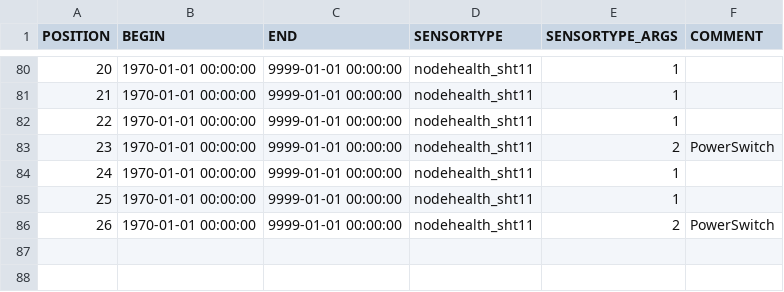
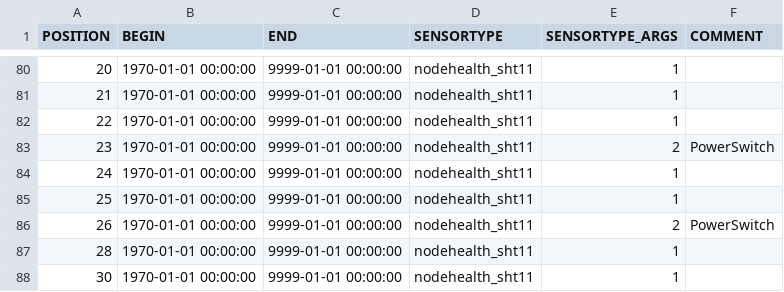
Before and after one commit to LSIR/gsn, a CSV file: gsn/conf/permasense/matterhorn-sensormapping.csv, drawn as a sheet; only a part is shown, gaps mark what is left out.

```diff
--- a/gsn/conf/permasense/matterhorn-sensormapping.csv
+++ b/gsn/conf/permasense/matterhorn-sensormapping.csv
@@ -86 +86,3 @@
 "26","1970-01-01 00:00:00","9999-01-01 00:00:00","nodehealth_sht11","2","PowerSwitch"
+"28","1970-01-01 00:00:00","9999-01-01 00:00:00","nodehealth_sht11","1",
+"30","1970-01-01 00:00:00","9999-01-01 00:00:00","nodehealth_sht11","1",
```
Also changed, not shown: gsn/conf/permasense/matterhorn-geomapping.csv, gsn/conf/permasense/matterhorn-positionmapping.csv.
